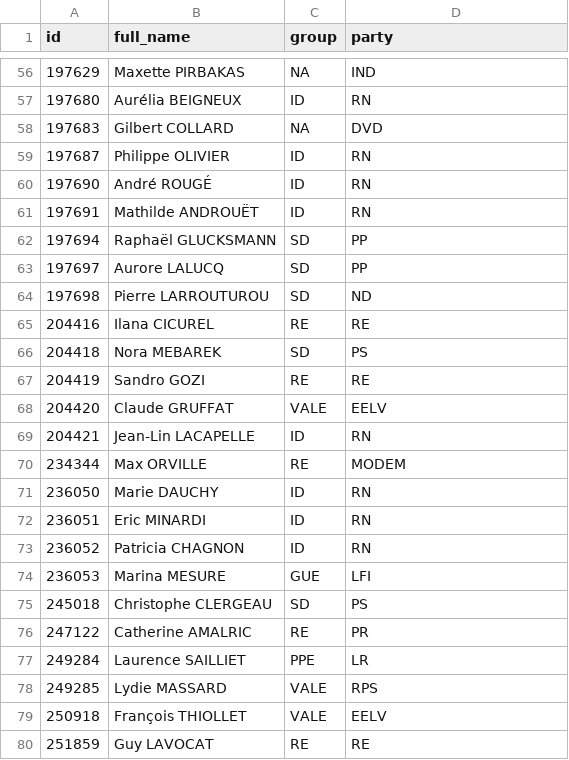
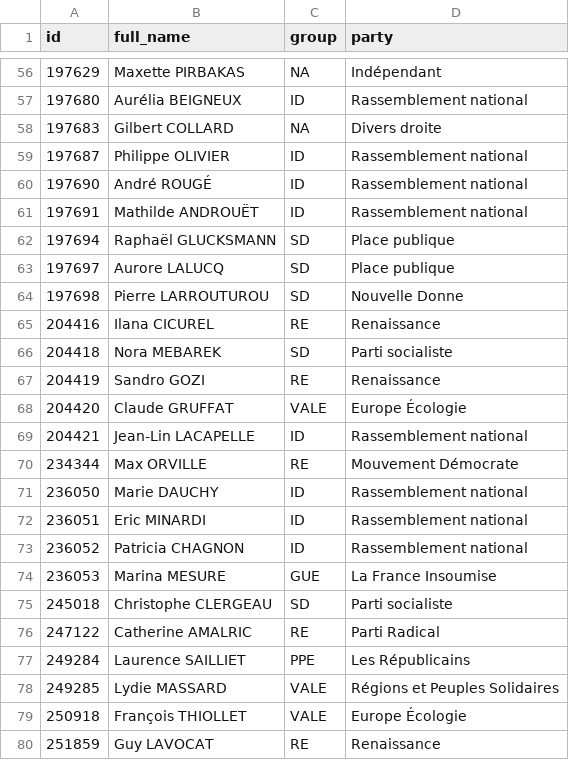
Before and after one commit to Cabanon/quivotequoi, a CSV file: _data/members.csv, drawn as a sheet; only a part is shown, gaps mark what is left out; the diff covers the shown part only.

```diff
--- a/_data/members.csv
+++ b/_data/members.csv
@@ -56,25 +56,25 @@ id,full_name,group,party
-197629,Maxette PIRBAKAS,NA,IND
-197680,Aurélia BEIGNEUX,ID,RN
-197683,Gilbert COLLARD,NA,DVD
-197687,Philippe OLIVIER,ID,RN
-197690,André ROUGÉ,ID,RN
-197691,Mathilde ANDROUËT,ID,RN
-197694,Raphaël GLUCKSMANN,SD,PP
-197697,Aurore LALUCQ,SD,PP
-197698,Pierre LARROUTUROU,SD,ND
-204416,Ilana CICUREL,RE,RE
-204418,Nora MEBAREK,SD,PS
-204419,Sandro GOZI,RE,RE
-204420,Claude GRUFFAT,VALE,EELV
-204421,Jean-Lin LACAPELLE,ID,RN
-234344,Max ORVILLE,RE,MODEM
-236050,Marie DAUCHY,ID,RN
-236051,Eric MINARDI,ID,RN
-236052,Patricia CHAGNON,ID,RN
-236053,Marina MESURE,GUE,LFI
-245018,Christophe CLERGEAU,SD,PS
-247122,Catherine AMALRIC,RE,PR
-249284,Laurence SAILLIET,PPE,LR
-249285,Lydie MASSARD,VALE,RPS
-250918,François THIOLLET,VALE,EELV
-251859,Guy LAVOCAT,RE,RE
+197629,Maxette PIRBAKAS,NA,Indépendant
+197680,Aurélia BEIGNEUX,ID,Rassemblement national
+197683,Gilbert COLLARD,NA,Divers droite
+197687,Philippe OLIVIER,ID,Rassemblement national
+197690,André ROUGÉ,ID,Rassemblement national
+197691,Mathilde ANDROUËT,ID,Rassemblement national
+197694,Raphaël GLUCKSMANN,SD,Place publique
+197697,Aurore LALUCQ,SD,Place publique
+197698,Pierre LARROUTUROU,SD,Nouvelle Donne
+204416,Ilana CICUREL,RE,Renaissance
+204418,Nora MEBAREK,SD,Parti socialiste
+204419,Sandro GOZI,RE,Renaissance
+204420,Claude GRUFFAT,VALE,Europe Écologie
+204421,Jean-Lin LACAPELLE,ID,Rassemblement national
+234344,Max ORVILLE,RE,Mouvement Démocrate
+236050,Marie DAUCHY,ID,Rassemblement national
+236051,Eric MINARDI,ID,Rassemblement national
+236052,Patricia CHAGNON,ID,Rassemblement national
+236053,Marina MESURE,GUE,La France Insoumise
+245018,Christophe CLERGEAU,SD,Parti socialiste
+247122,Catherine AMALRIC,RE,Parti Radical
+249284,Laurence SAILLIET,PPE,Les Républicains
+249285,Lydie MASSARD,VALE,Régions et Peuples Solidaires
+250918,François THIOLLET,VALE,Europe Écologie
+251859,Guy LAVOCAT,RE,Renaissance
```
Also changed, not shown: 54 edited cells elsewhere in this file, 26 other files.
